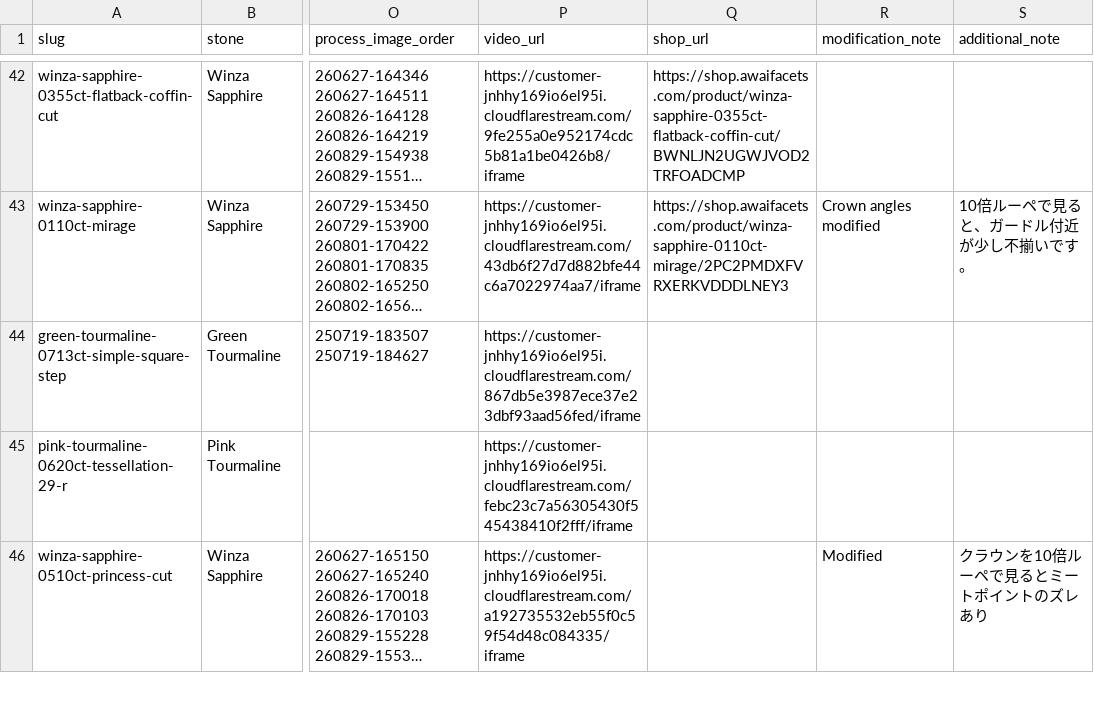
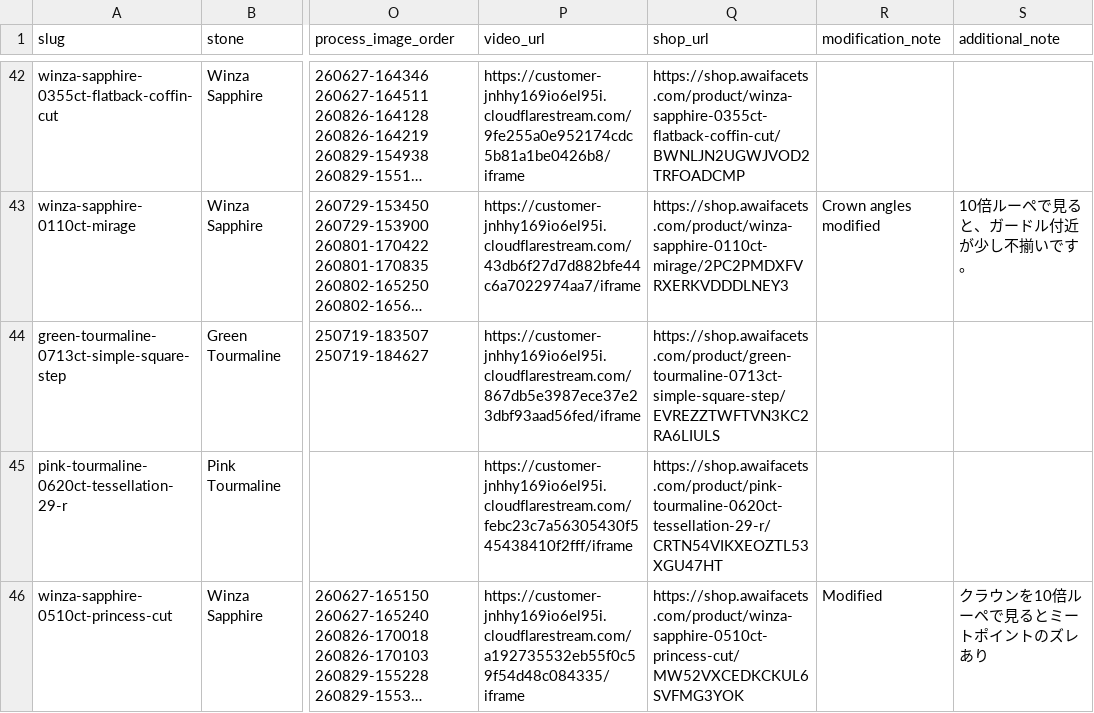
Before and after one commit to raralab-jp/raralabjp-251207, a CSV file: raralabjp/assets/data/items.csv, drawn as a sheet; only a part is shown, gaps mark what is left out; long unchanged cells end in …; the diff covers the shown part only; the diff names each change by its address in the sheet, - before the commit and + after, or states it on an @@ line.

Commit message:
Add verified shop links for six gemstones

```diff
--- a/raralabjp/assets/data/items.csv
+++ b/raralabjp/assets/data/items.csv
-Q44 (shop_url): (empty)
+Q44 (shop_url): https://shop.awaifacets.com/product/green-tourmaline-0713ct-simple-square-step/EVREZZTWFTVN3KC2RA6LIULS
-Q45 (shop_url): (empty)
+Q45 (shop_url): https://shop.awaifacets.com/product/pink-tourmaline-0620ct-tessellation-29-r/CRTN54VIKXEOZTL53XGU47HT
-Q46 (shop_url): (empty)
+Q46 (shop_url): https://shop.awaifacets.com/product/winza-sapphire-0510ct-princess-cut/MW52VXCEDKCKUL6SVFMG3YOK
```
Also changed, not shown: 3 edited cells elsewhere in this file, raralabjp/site/assets/data/items.csv, 8 other files.
